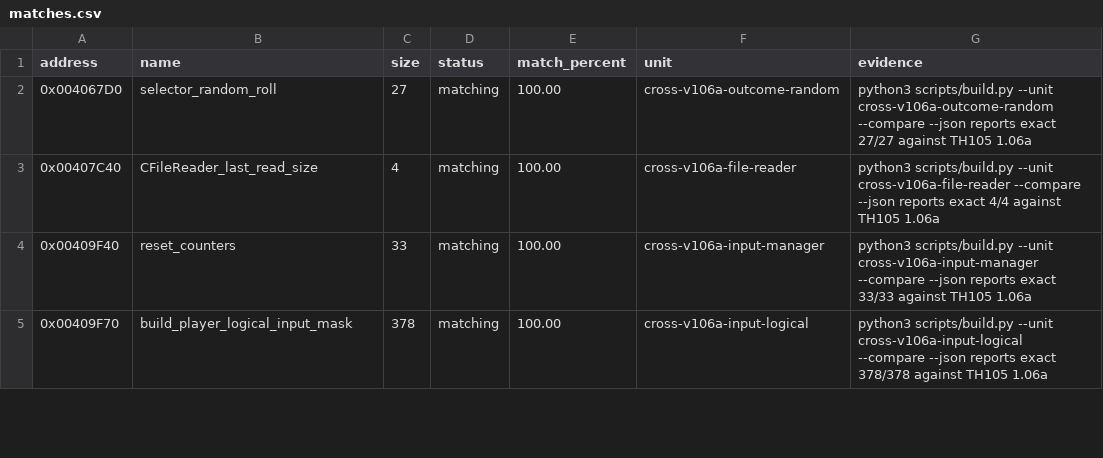
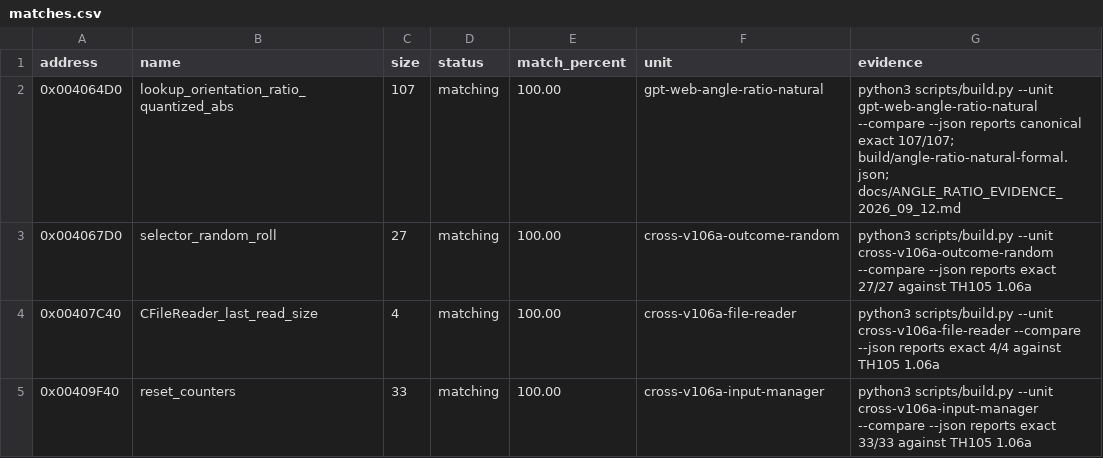
Before and after one commit to N0zoM1z0/th105, a CSV file: config/matches.csv, drawn as a sheet; only a part is shown; the shorter side is filled out with more unchanged rows; the diff names each change by its address in the sheet, - before the commit and + after, or states it on an @@ line.

Commit message:
gpt-6-astra: recover exact shared angle ratio with natural strict FP

```diff
--- a/config/matches.csv
+++ b/config/matches.csv
+row 2: 0x004064D0 | lookup_orientation_ratio_quantized_abs | 107 | matching | 100.00 | gpt-web-angle-ratio-natural | python3 scripts/build.py --unit gpt-web-angle-ratio-natural --compare --json reports canonical exact 107/107; build/angle-ratio-natural-formal.json; docs/ANGLE_RATIO_EVIDENCE_2026_09_12.md
```
Also changed, not shown: 13 other files.
